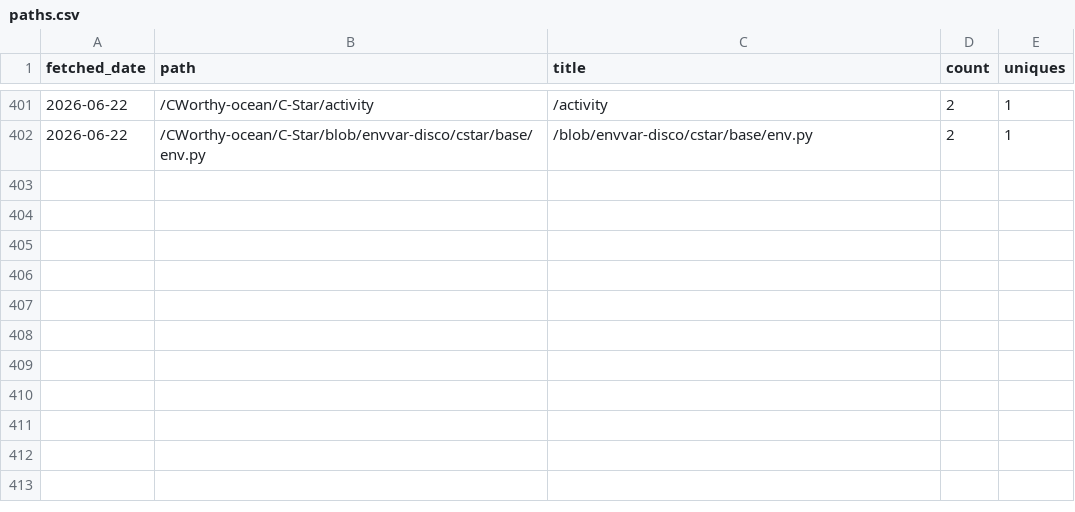
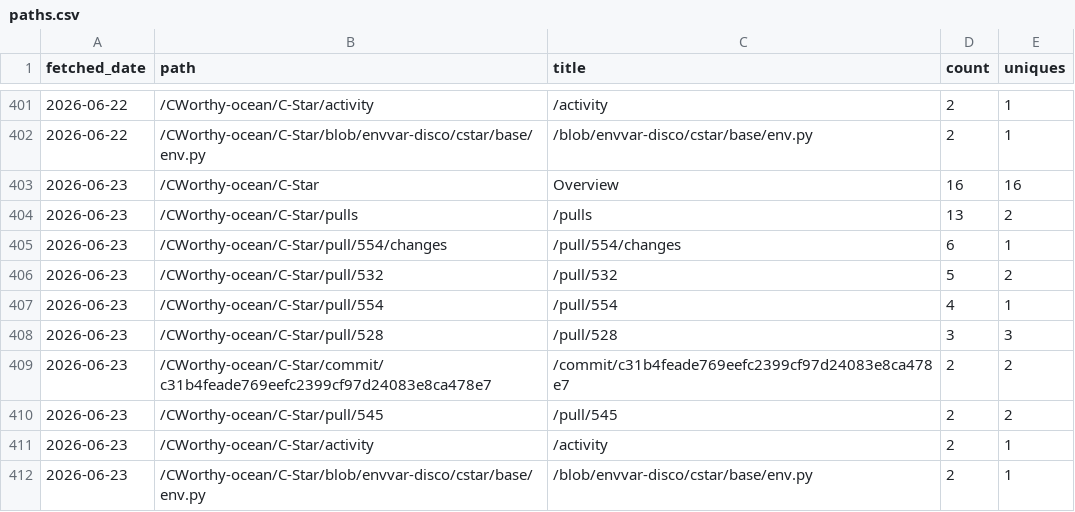
Before and after one commit to CWorthy-ocean/cworthy-gh-metrics, a CSV file: data/CWorthy-ocean/C-Star/paths.csv, drawn as a sheet; only a part is shown, gaps mark what is left out.

```diff
--- a/data/CWorthy-ocean/C-Star/paths.csv
+++ b/data/CWorthy-ocean/C-Star/paths.csv
@@ -402 +402,11 @@ fetched_date,path,title,count,uniques
 2026-06-22,/CWorthy-ocean/C-Star/blob/envvar-disco/cstar/base/env.py,/blob/envvar-disco/cstar/base/env.py,2,1
+2026-06-23,/CWorthy-ocean/C-Star,Overview,16,16
+2026-06-23,/CWorthy-ocean/C-Star/pulls,/pulls,13,2
+2026-06-23,/CWorthy-ocean/C-Star/pull/554/changes,/pull/554/changes,6,1
+2026-06-23,/CWorthy-ocean/C-Star/pull/532,/pull/532,5,2
+2026-06-23,/CWorthy-ocean/C-Star/pull/554,/pull/554,4,1
+2026-06-23,/CWorthy-ocean/C-Star/pull/528,/pull/528,3,3
+2026-06-23,/CWorthy-ocean/C-Star/commit/c31b4feade769eefc2399cf97d24083e8ca478e7,/commit/c31b4feade769eefc2399cf97d24083e8ca478e7,2,2
+2026-06-23,/CWorthy-ocean/C-Star/pull/545,/pull/545,2,2
+2026-06-23,/CWorthy-ocean/C-Star/activity,/activity,2,1
+2026-06-23,/CWorthy-ocean/C-Star/blob/envvar-disco/cstar/base/env.py,/blob/envvar-disco/cstar/base/env.py,2,1
```
Also changed, not shown: data/CWorthy-ocean/C-Star/referrers.csv, data/CWorthy-ocean/cson-forge/paths.csv, 13 other files.
